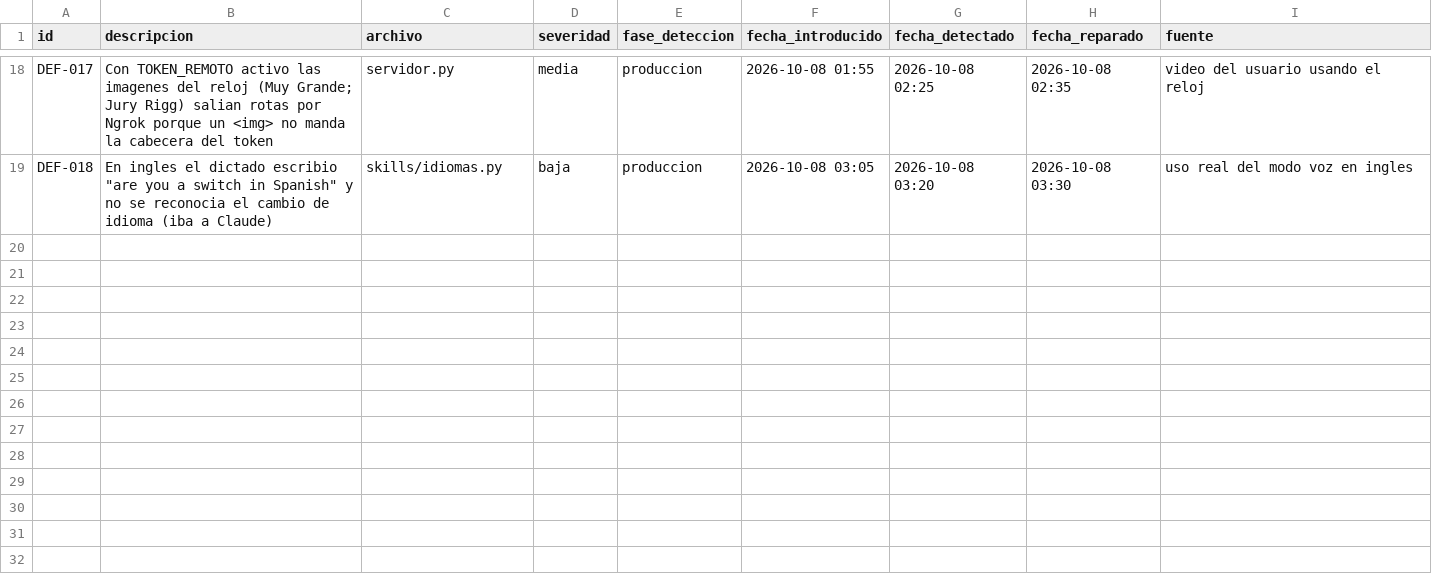
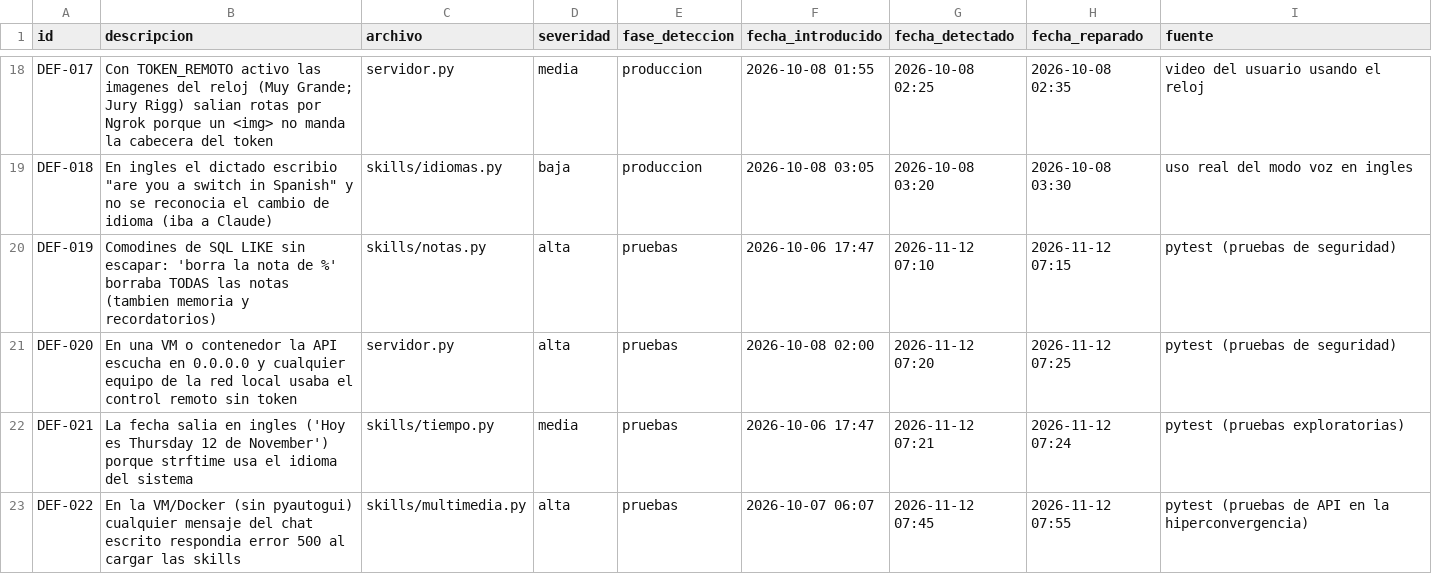
Before and after one commit to Favelalvara01/azmuth-devops, a CSV file: metricas/datos/defectos.csv, drawn as a sheet; only a part is shown, gaps mark what is left out.

Commit message:
Pruebas de software por tipo, hiperconvergencia y correcciones DEF-019 a DEF-022

```diff
--- a/metricas/datos/defectos.csv
+++ b/metricas/datos/defectos.csv
@@ -19 +19,5 @@ DEF-017,Con TOKEN_REMOTO activo las imagenes del reloj (Muy Grande; Jury Rigg) s
 DEF-018,En ingles el dictado escribio "are you a switch in Spanish" y no se reconocia el cambio de idioma (iba a Claude),skills/idiomas.py,baja,produccion,2026-10-08 03:05,2026-10-08 03:20,2026-10-08 03:30,uso real del modo voz en ingles
+DEF-019,Comodines de SQL LIKE sin escapar: 'borra la nota de %' borraba TODAS las notas (tambien memoria y recordatorios),skills/notas.py,alta,pruebas,2026-10-06 17:47,2026-11-12 07:10,2026-11-12 07:15,pytest (pruebas de seguridad)
+DEF-020,En una VM o contenedor la API escucha en 0.0.0.0 y cualquier equipo de la red local usaba el control remoto sin token,servidor.py,alta,pruebas,2026-10-08 02:00,2026-11-12 07:20,2026-11-12 07:25,pytest (pruebas de seguridad)
+DEF-021,La fecha salia en ingles ('Hoy es Thursday 12 de November') porque strftime usa el idioma del sistema,skills/tiempo.py,media,pruebas,2026-10-06 17:47,2026-11-12 07:21,2026-11-12 07:24,pytest (pruebas exploratorias)
+DEF-022,En la VM/Docker (sin pyautogui) cualquier mensaje del chat escrito respondia error 500 al cargar las skills,skills/multimedia.py,alta,pruebas,2026-10-07 06:07,2026-11-12 07:45,2026-11-12 07:55,pytest (pruebas de API en la hiperconvergencia)
```
Also changed, not shown: 33 other files.
